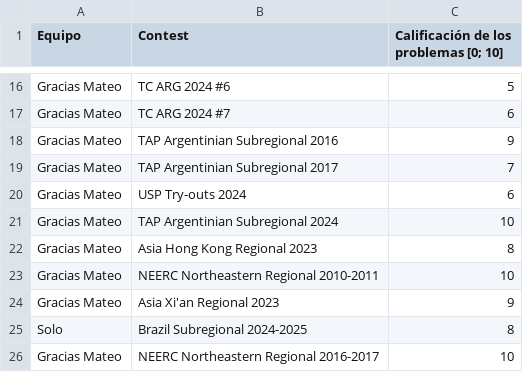
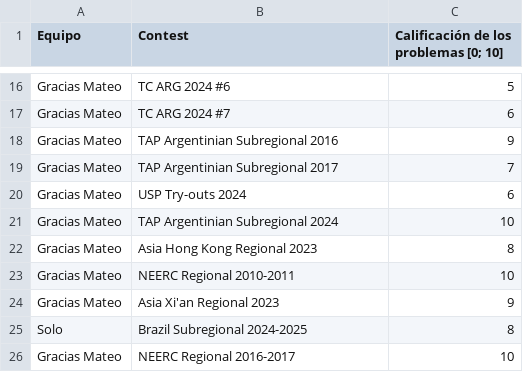
Before and after one commit to IvanRenison/ProgrammingProblems, a CSV file: .stats/ContestTeams.csv, drawn as a sheet; only a part is shown, gaps mark what is left out.

```diff
--- a/.stats/ContestTeams.csv
+++ b/.stats/ContestTeams.csv
@@ -22,5 +22,5 @@ Gracias Mateo, TAP Argentinian Subregional 2024, 10
 Gracias Mateo, Asia Hong Kong Regional 2023, 8
-Gracias Mateo, NEERC Northeastern Regional 2010-2011, 10
+Gracias Mateo, NEERC Regional 2010-2011, 10
 Gracias Mateo, Asia Xi'an Regional 2023, 9
 Solo, Brazil Subregional 2024-2025, 8
-Gracias Mateo, NEERC Northeastern Regional 2016-2017, 10
+Gracias Mateo, NEERC Regional 2016-2017, 10
```
Also changed, not shown: .stats/CodeUsageTeams.csv, 37 other files.
